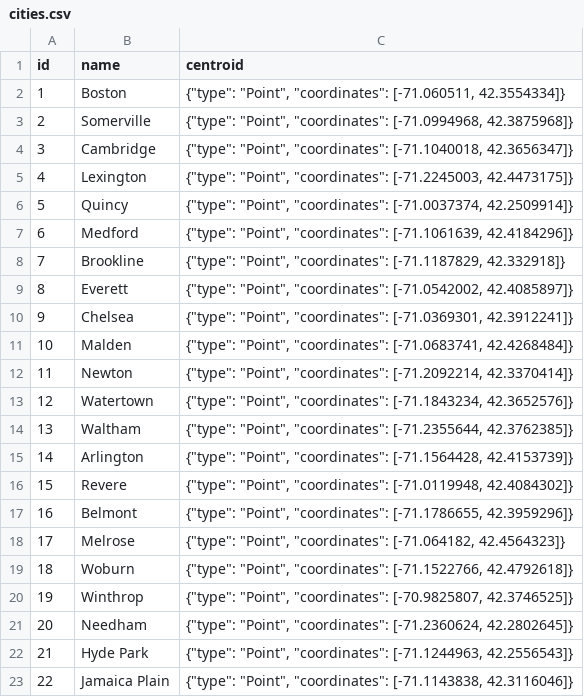
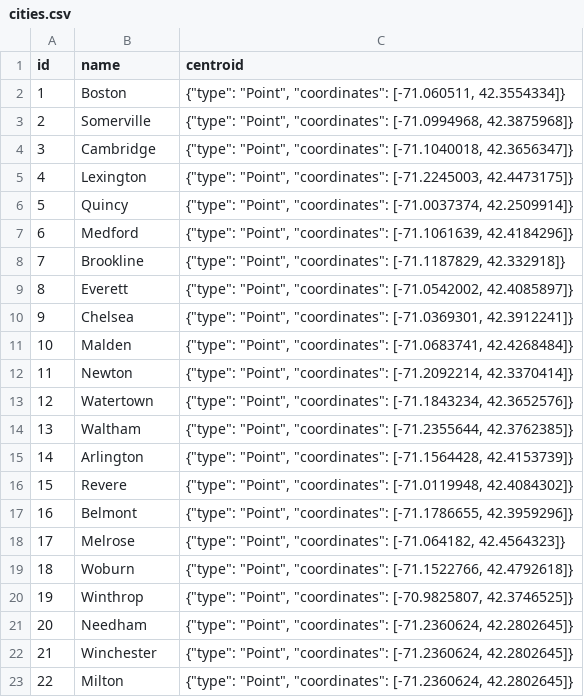
Before and after one commit to JumboCode/beantown-baby-diaper-bank, a CSV file: prisma/data/cities.csv, drawn as a sheet.

```diff
--- a/prisma/data/cities.csv
+++ b/prisma/data/cities.csv
@@ -21,3 +21,3 @@ id,name,centroid
 20,Needham,"{""type"": ""Point"", ""coordinates"": [-71.2360624, 42.2802645]}"
-21,Hyde Park,"{""type"": ""Point"", ""coordinates"": [-71.1244963, 42.2556543]}"
-22,Jamaica Plain,"{""type"": ""Point"", ""coordinates"": [-71.1143838, 42.3116046]}"
+21,Winchester,"{""type"": ""Point"", ""coordinates"": [-71.2360624, 42.2802645]}"
+22,Milton,"{""type"": ""Point"", ""coordinates"": [-71.2360624, 42.2802645]}"
```
Also changed, not shown: prisma/data/yearly_data.csv, 25 other files.
